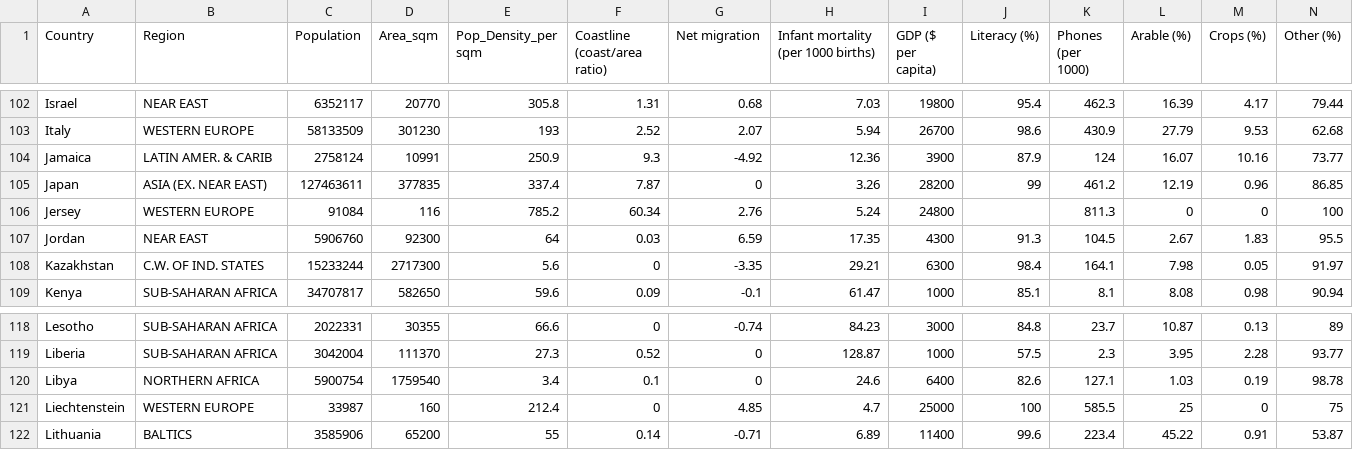
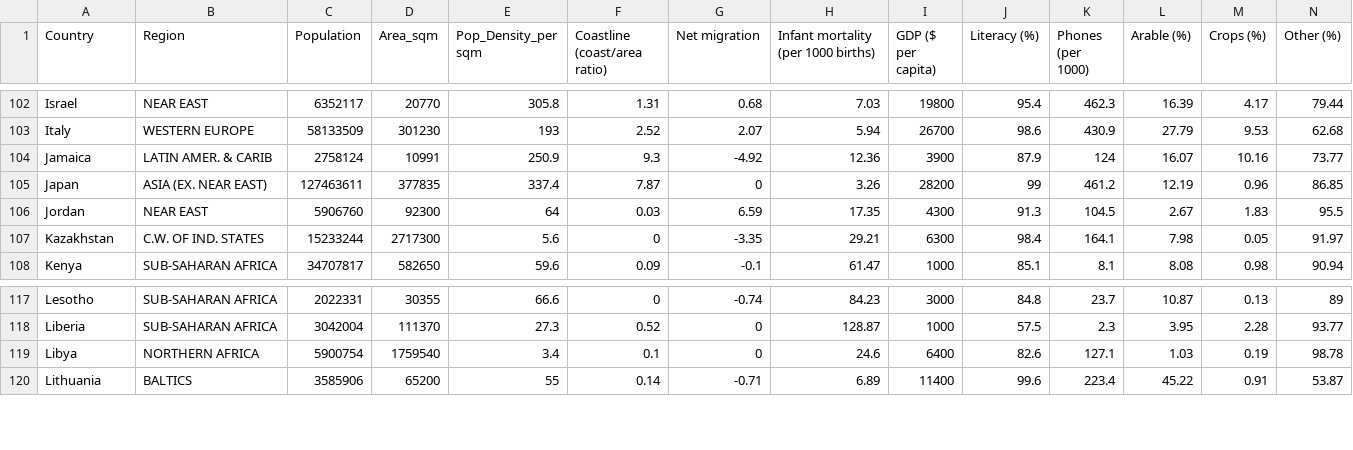
Before and after one commit to SeveNotSoDeadlySins/CreativeCodingCa1, a CSV file: data/GDP_Country.csv, drawn as a sheet; only a part is shown, gaps mark what is left out; rows hold the shown columns only; the diff names each change by its address in the sheet, - before the commit and + after, or states it on an @@ line.

```diff
--- a/data/GDP_Country.csv
+++ b/data/GDP_Country.csv
-row 106: Jersey | WESTERN EUROPE | 91084 | 116 | 785.2 | 60.34 | 2.76 | 5.24 | 24800 |  | 811.3 | 0 | 0 | 100
-row 121: Liechtenstein | WESTERN EUROPE | 33987 | 160 | 212.4 | 0 | 4.85 | 4.7 | 25000 | 100 | 585.5 | 25 | 0 | 75
```
Also changed, not shown: 11 other files.
